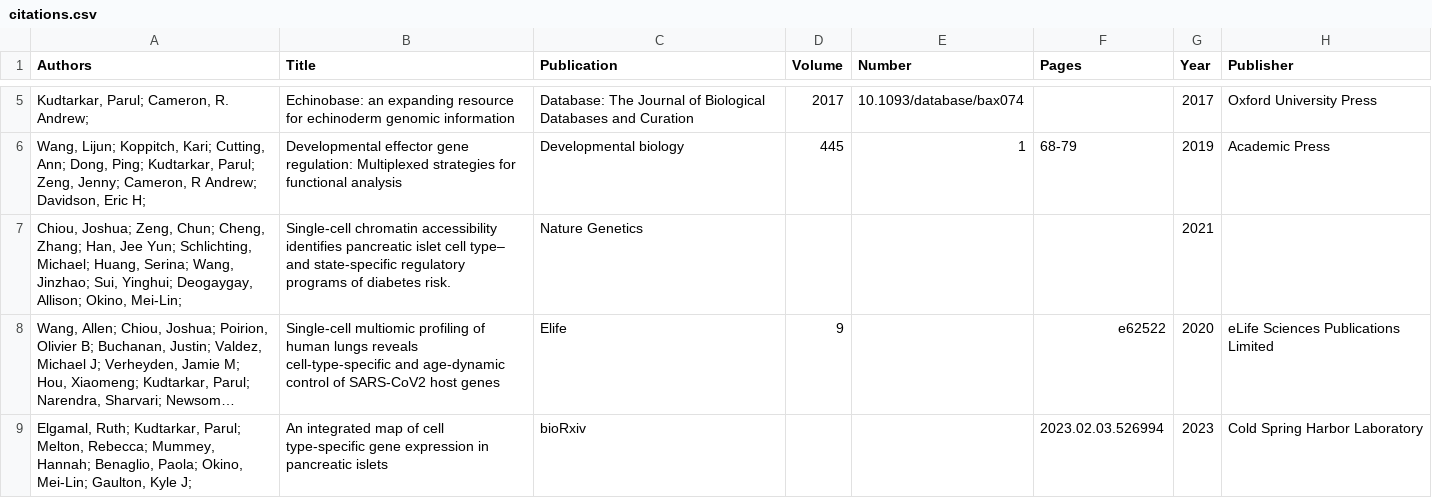
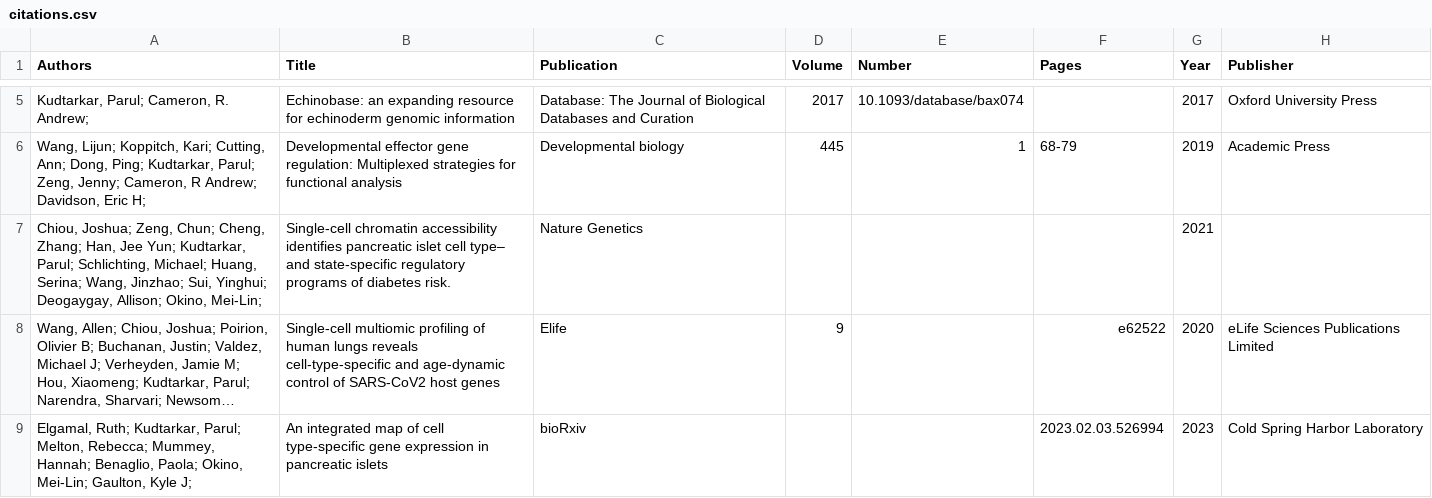
Before and after one commit to Parul-Kudtarkar/Parul-Kudtarkar.github.io, a CSV file: _data/citations.csv, drawn as a sheet; only a part is shown, gaps mark what is left out; long unchanged cells end in …; the diff names each change by its address in the sheet, - before the commit and + after, or states it on an @@ line.

Commit message:
scss1

```diff
--- a/_data/citations.csv
+++ b/_data/citations.csv
-A7 (Authors): …Jee Yun; Schlichting, Michael;…
+A7 (Authors): …Jee Yun; Kudtarkar, Parul; Schlichting, Michael;…
```
